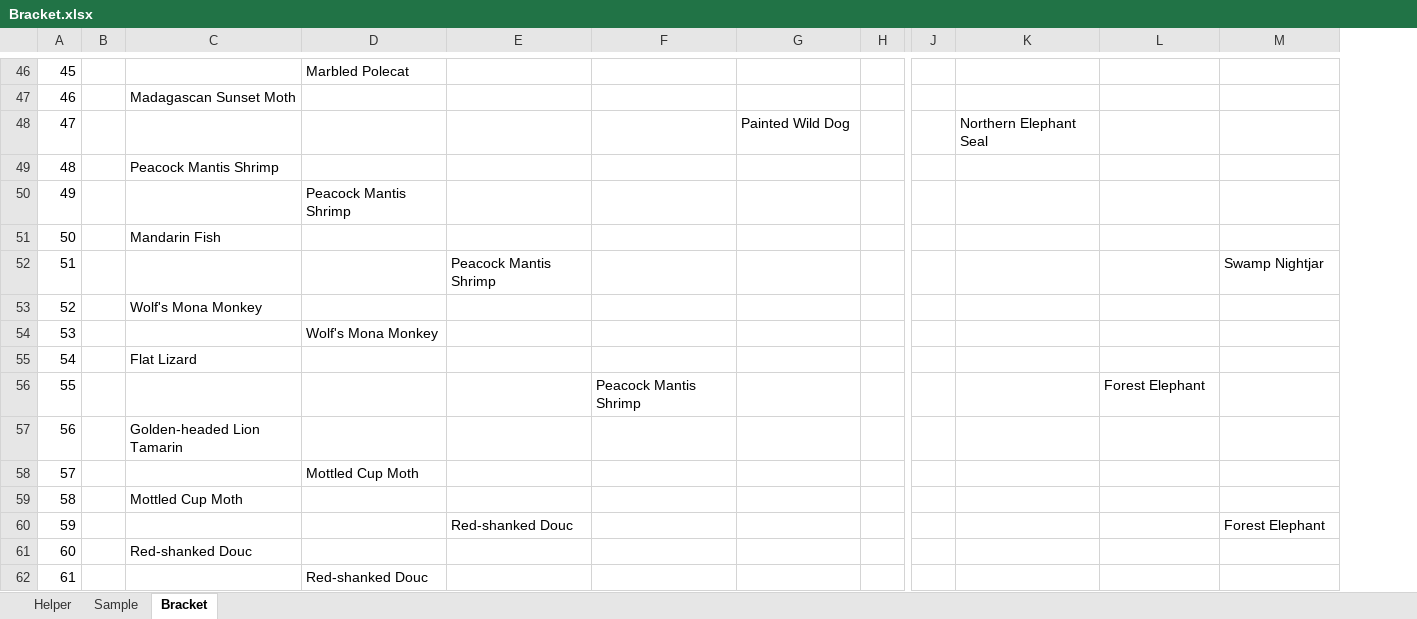
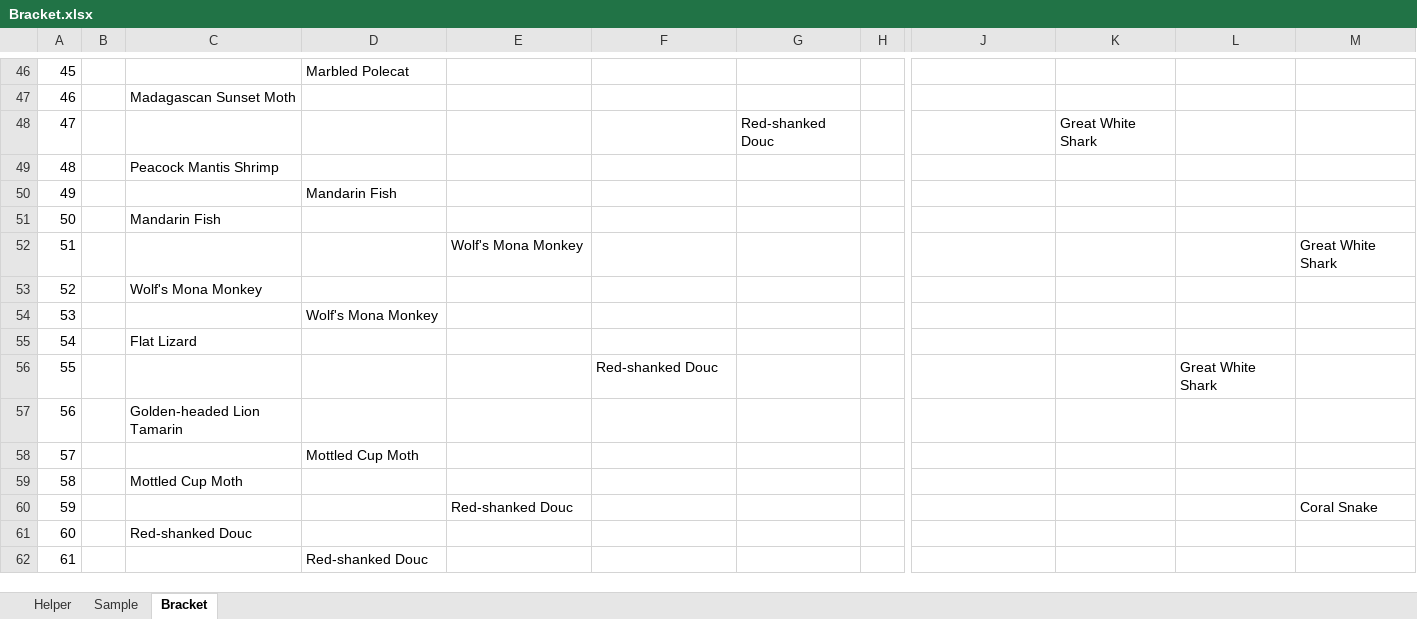
Before and after one commit to kas2332/Mam, an Excel workbook: Resources/Bracket.xlsx, sheet Bracket, drawn as a sheet; only a part is shown, gaps mark what is left out; values as stored, in another font and other column widths than the file's, no borders; removed rows and columns are numbered as before the commit, all else as after; the diff covers the shown part only; the diff names each change by its address in the sheet, - before the commit and + after, or states it on an @@ line.

```diff
--- a/Resources/Bracket.xlsx (sheet Bracket)
+++ b/Resources/Bracket.xlsx (sheet Bracket)
-column J, empty
+column K, row 48: Great White Shark
-G48: Painted Wild Dog
+G48: Red-shanked Douc
-J48: Northern Elephant Seal
+J48: (empty)
-D50: Peacock Mantis Shrimp
+D50: Mandarin Fish
-E52: Peacock Mantis Shrimp
+E52: Wolf's Mona Monkey
-M52: Swamp Nightjar
+M52: Great White Shark
-F56: Peacock Mantis Shrimp
+F56: Red-shanked Douc
-L56: Forest Elephant
+L56: Great White Shark
-M60: Forest Elephant
+M60: Coral Snake
```
Also changed, not shown: 25 edited cells elsewhere in this sheet, Resources/Pixel_Locations.xlsx, 5 other files.
